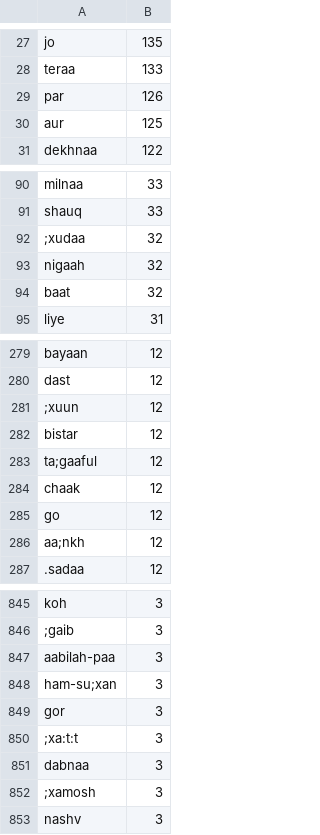
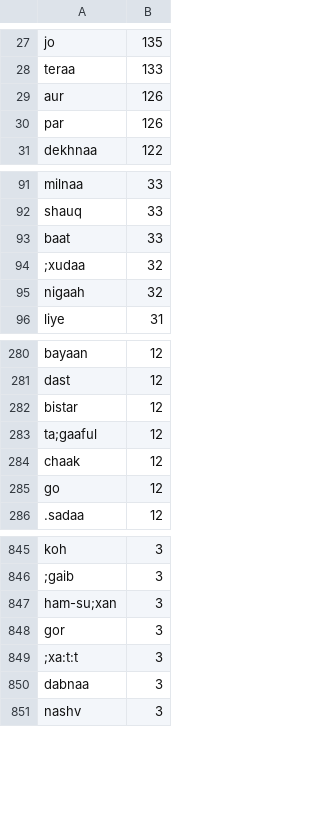
Before and after one commit to taimoorshahid/ghalib-concordance, a CSV file: output/statistics/lemma-counts.csv, drawn as a sheet; only a part is shown, gaps mark what is left out; the diff covers the shown part only.

```diff
--- a/output/statistics/lemma-counts.csv
+++ b/output/statistics/lemma-counts.csv
@@ -28,4 +28,4 @@ jo,135
 teraa,133
+aur,126
 par,126
-aur,125
 dekhnaa,122
@@ -91,5 +92,5 @@ milnaa,33
 shauq,33
+baat,33
 ;xudaa,32
 nigaah,32
-baat,32
 liye,31
@@ -280,3 +281,2 @@ bayaan,12
 dast,12
-;xuun,12
 bistar,12
@@ -285,3 +285,2 @@ chaak,12
 go,12
-aa;nkh,12
 .sadaa,12
@@ -846,3 +846,2 @@ koh,3
 ;gaib,3
-aabilah-paa,3
 ham-su;xan,3
@@ -851,3 +850,2 @@ gor,3
 dabnaa,3
-;xamosh,3
 nashv,3
```
Also changed, not shown: 15 added rows, 26 removed rows, 7 moved rows and 4 edited cells elsewhere in this file, output/conc_details.csv, output/statistics/izafatastokens-freq-hiur.csv, 8 other files.
